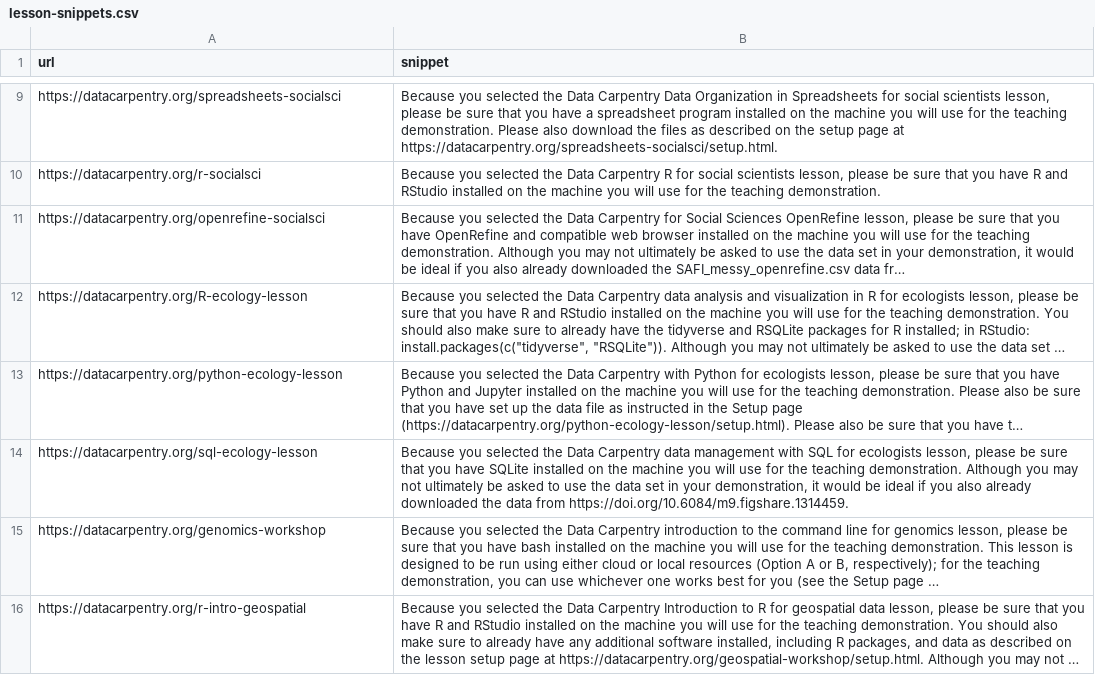
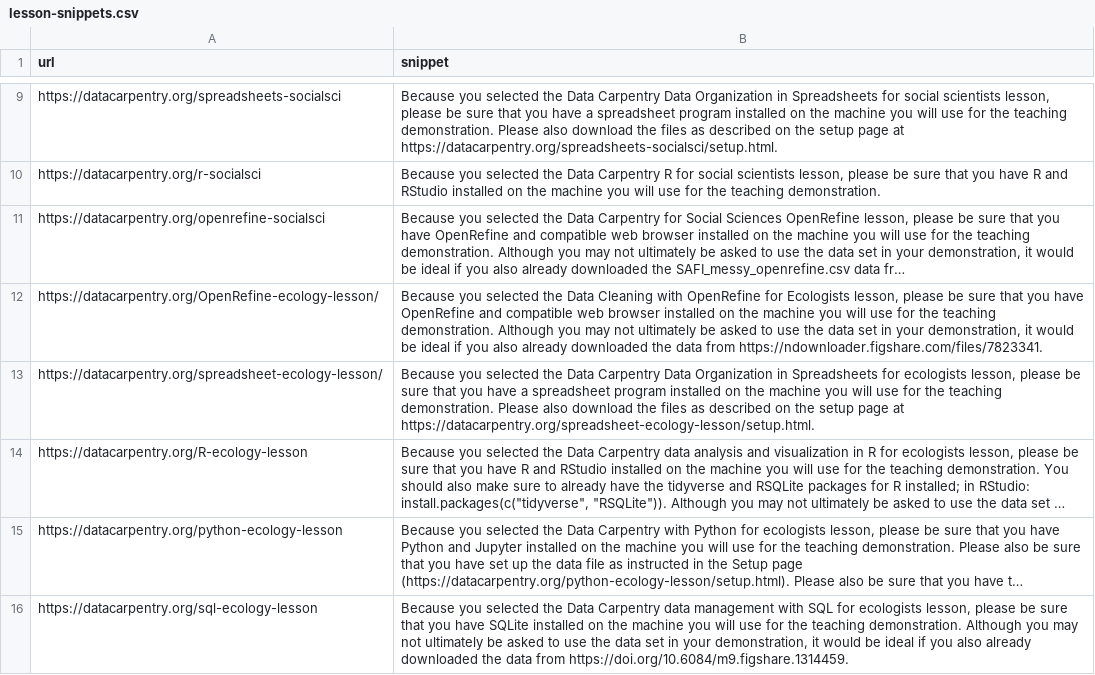
Before and after one commit to jcoliver/auto-demo-email, a CSV file: data/lesson-snippets.csv, drawn as a sheet; only a part is shown, gaps mark what is left out; the shorter side is filled out with more unchanged rows; long unchanged cells end in …; the diff names each change by its address in the sheet, - before the commit and + after, or states it on an @@ line.

Commit message:
Added snippets
Added snippets for Data Carpentry Spreadsheets for Ecologists (https://datacarpentry.org/spreadsheet-ecology-lesson/) and Open Refine for Ecologists (https://datacarpentry.org/OpenRefine-ecology-lesson/)

```diff
--- a/data/lesson-snippets.csv
+++ b/data/lesson-snippets.csv
+row 12: https://datacarpentry.org/OpenRefine-ecology-lesson/ | Because you selected the Data Cleaning with OpenRefine for Ecologists lesson, please be sure that you have OpenRefine and compatible web browser installed on the machine you will use for the teaching demonstration. Although you may not ultimately be asked to use the data set in your demonstration, it would be ideal if you also already downloaded the data from https://ndownloader.figshare.com/files/7823341.
+row 13: https://datacarpentry.org/spreadsheet-ecology-lesson/ | Because you selected the Data Carpentry Data Organization in Spreadsheets for ecologists lesson, please be sure that you have a spreadsheet program installed on the machine you will use for the teaching demonstration. Please also download the files as described on the setup page at https://datacarpentry.org/spreadsheet-ecology-lesson/setup.html.
```
